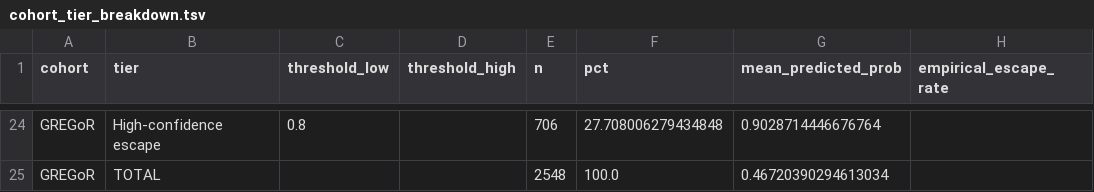
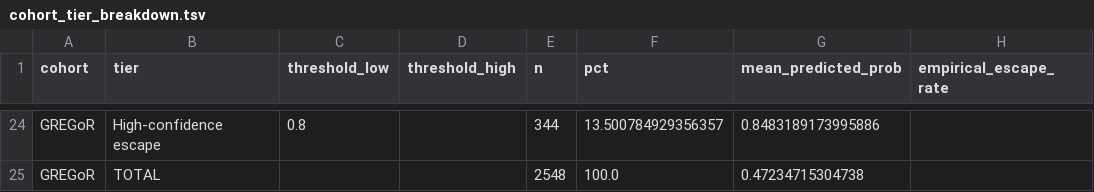
Before and after one commit to CobanAkdemirlab/NMDpredictionmodel, a TSV file: Model/TrunCat/results/tier_analysis/cohort_tier_breakdown.tsv, drawn as a sheet; only a part is shown, gaps mark what is left out; the diff covers the shown part only; the diff names each change by its address in the sheet, - before the commit and + after, or states it on an @@ line.

```diff
--- a/Model/TrunCat/results/tier_analysis/cohort_tier_breakdown.tsv
+++ b/Model/TrunCat/results/tier_analysis/cohort_tier_breakdown.tsv
-E24 (n): 706
+E24 (n): 344
-F24 (pct): 27.708006279434848
+F24 (pct): 13.500784929356357
-G24 (mean_predicted_prob): 0.9028714446676764
+G24 (mean_predicted_prob): 0.8483189173995886
-G25 (mean_predicted_prob): 0.46720390294613034
+G25 (mean_predicted_prob): 0.47234715304738
```
Also changed, not shown: 63 edited cells elsewhere in this file, Model/TrunCat/results/calibration/calibration_summary.tsv, Model/TrunCat/results/tier_analysis/cohort_tier_pivot.tsv, 9 other files.
